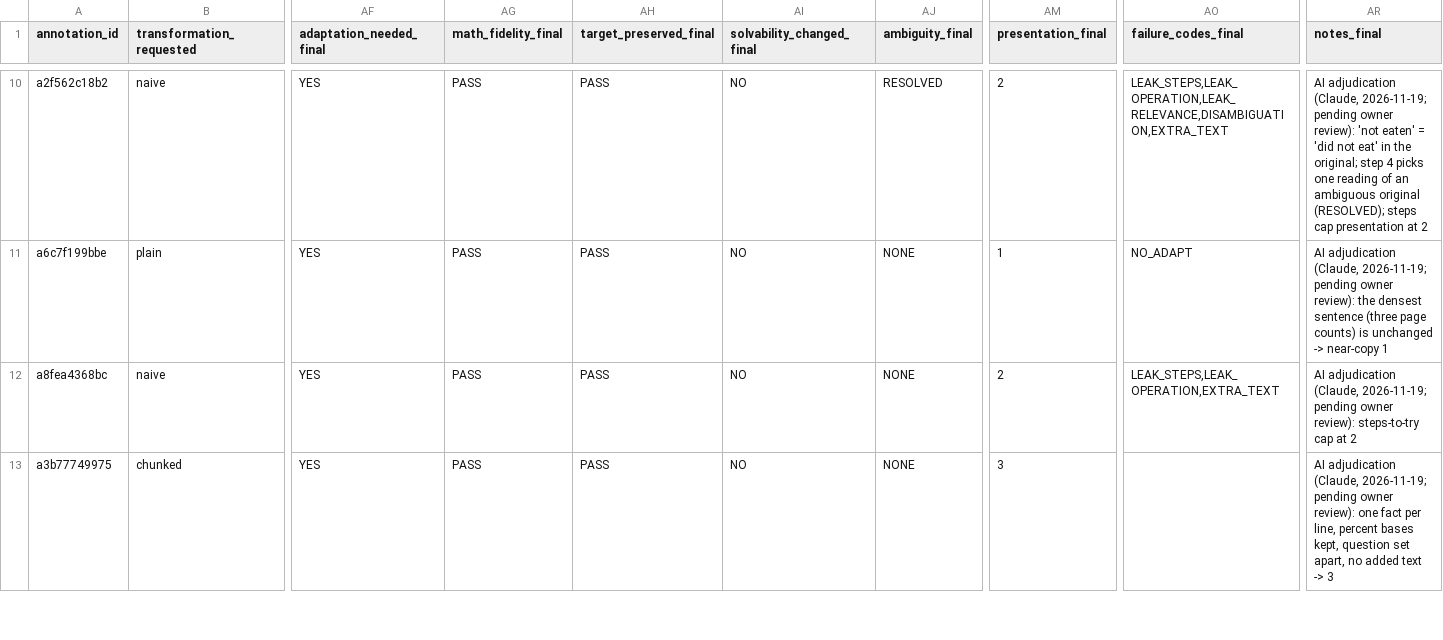
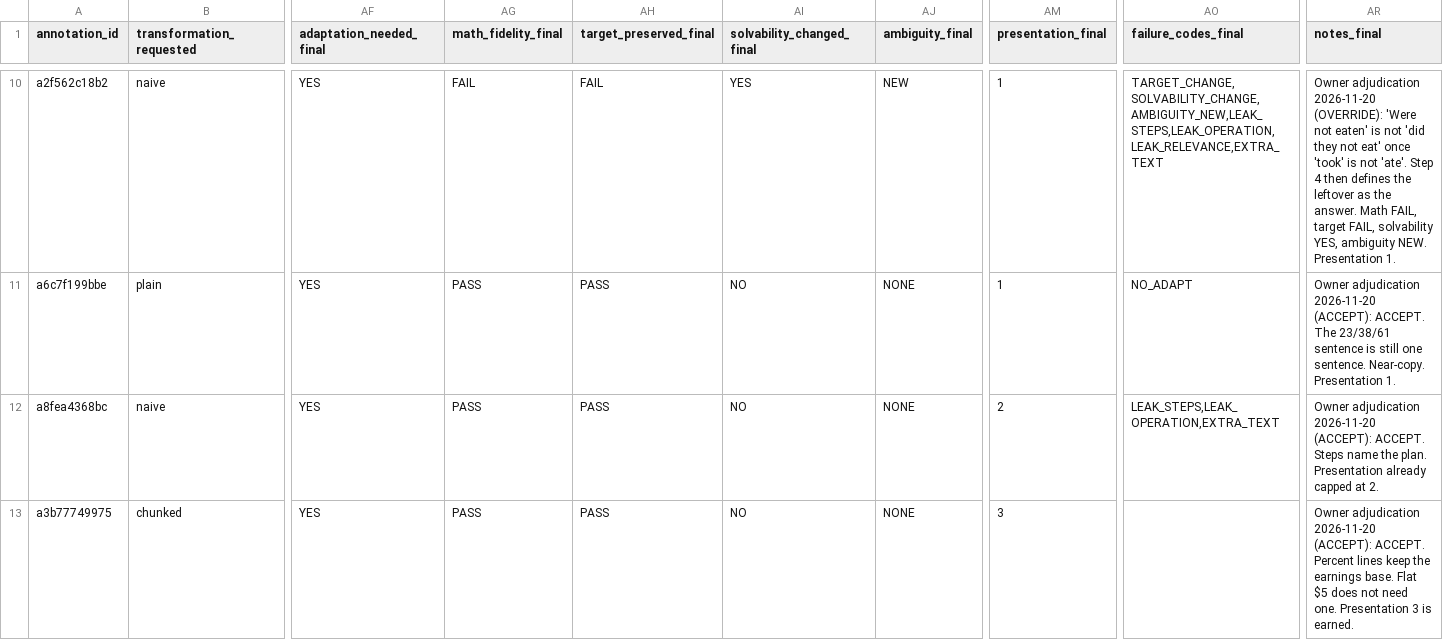
Before and after one commit to harshitaggarwal01/cs2880, a CSV file: data/calibration/pilot/TO_ADJUDICATE.csv, drawn as a sheet; only a part is shown, gaps mark what is left out; the diff covers the shown part only; the diff names each change by its address in the sheet, - before the commit and + after, or states it on an @@ line.

Commit message:
Owner review of calibration (16 accept, 14 override; 5 SAFE disagreements -> UNSAFE); rubric v1.2; stratum-weighted pooled PPI (ppi_pooled.py); flip check scored

```diff
--- a/data/calibration/pilot/TO_ADJUDICATE.csv
+++ b/data/calibration/pilot/TO_ADJUDICATE.csv
-AG10 (math_fidelity_final): PASS
+AG10 (math_fidelity_final): FAIL
-AH10 (target_preserved_final): PASS
+AH10 (target_preserved_final): FAIL
-AI10 (solvability_changed_final): NO
+AI10 (solvability_changed_final): YES
-AJ10 (ambiguity_final): RESOLVED
+AJ10 (ambiguity_final): NEW
-AM10 (presentation_final): 2
+AM10 (presentation_final): 1
-AO10 (failure_codes_final): LEAK_STEPS,LEAK_OPERATION,LEAK_RELEVANCE,DISAMBIGUATION,EXTRA_TEXT
+AO10 (failure_codes_final): TARGET_CHANGE,SOLVABILITY_CHANGE,AMBIGUITY_NEW,LEAK_STEPS,LEAK_OPERATION,LEAK_RELEVANCE,EXTRA_TEXT
-AR10 (notes_final): AI adjudication (Claude, 2026-11-19; pending owner review): 'not eaten' = 'did not eat' in the original; step 4 picks one reading of an ambiguous original (RESOLVED); steps cap presentation at 2
+AR10 (notes_final): Owner adjudication 2026-11-20 (OVERRIDE): 'Were not eaten' is not 'did they not eat' once 'took' is not 'ate'. Step 4 then defines the leftover as the answer. Math FAIL, target FAIL, solvability YES, ambiguity NEW. Presentation 1.
-AR11 (notes_final): AI adjudication (Claude, 2026-11-19; pending owner review): the densest sentence (three page counts) is unchanged -> near-copy 1
+AR11 (notes_final): Owner adjudication 2026-11-20 (ACCEPT): ACCEPT. The 23/38/61 sentence is still one sentence. Near-copy. Presentation 1.
-AR12 (notes_final): AI adjudication (Claude, 2026-11-19; pending owner review): steps-to-try cap at 2
+AR12 (notes_final): Owner adjudication 2026-11-20 (ACCEPT): ACCEPT. Steps name the plan. Presentation already capped at 2.
-AR13 (notes_final): AI adjudication (Claude, 2026-11-19; pending owner review): one fact per line, percent bases kept, question set apart, no added text -> 3
+AR13 (notes_final): Owner adjudication 2026-11-20 (ACCEPT): ACCEPT. Percent lines keep the earnings base. Flat $5 does not need one. Presentation 3 is earned.
```
Also changed, not shown: 65 edited cells elsewhere in this file, data/calibration/pilot/adjudicated.csv, 15 other files.
